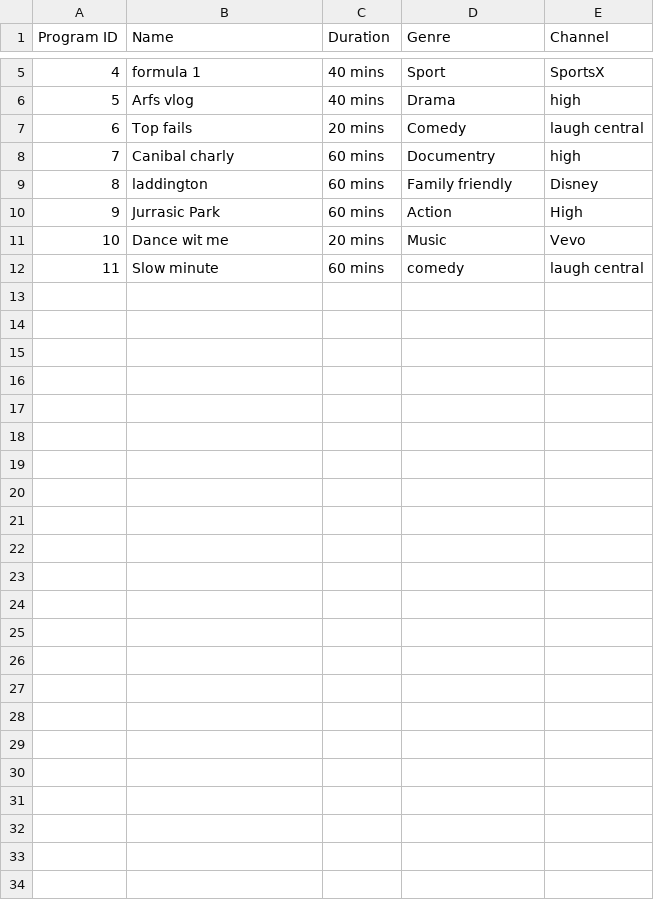
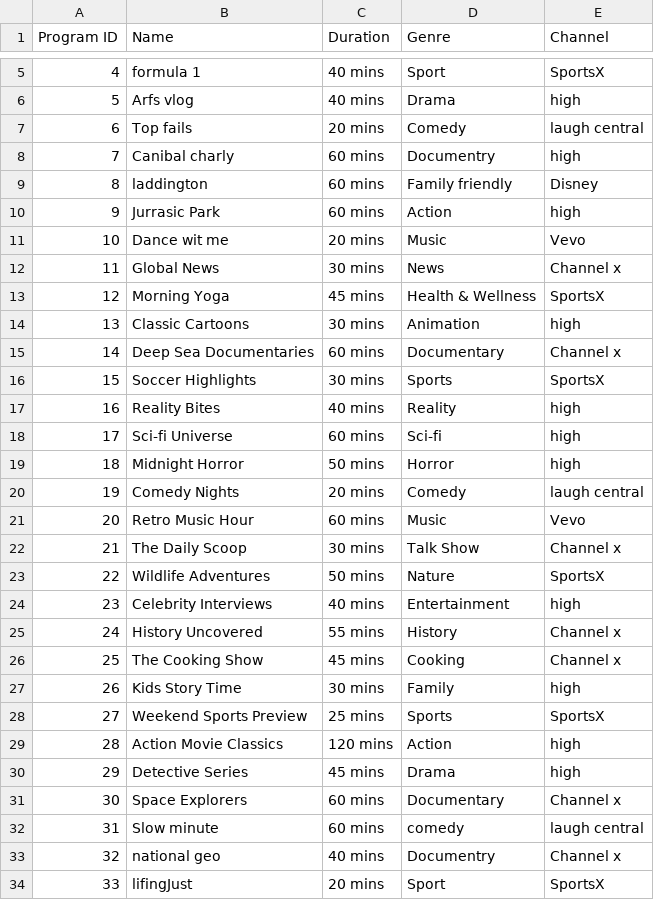
Before and after one commit to Azcio/TvScheduleProgram, a CSV file: ProgrammeFiles.csv, drawn as a sheet; only a part is shown, gaps mark what is left out; addresses are those after the commit; the diff names each change by its address in the sheet, - before the commit and + after, or states it on an @@ line.

Commit message:
csv extended

```diff
--- a/ProgrammeFiles.csv
+++ b/ProgrammeFiles.csv
-E10 (Channel): High
+E10 (Channel): high
+row 12: 11 | Global News | 30 mins | News | Channel x
+row 13: 12 | Morning Yoga | 45 mins | Health & Wellness | SportsX
+row 14: 13 | Classic Cartoons | 30 mins | Animation | high
+row 15: 14 | Deep Sea Documentaries | 60 mins | Documentary | Channel x
+row 16: 15 | Soccer Highlights | 30 mins | Sports | SportsX
+row 17: 16 | Reality Bites | 40 mins | Reality | high
+row 18: 17 | Sci-fi Universe | 60 mins | Sci-fi | high
+row 19: 18 | Midnight Horror | 50 mins | Horror | high
+row 20: 19 | Comedy Nights | 20 mins | Comedy | laugh central
+row 21: 20 | Retro Music Hour | 60 mins | Music | Vevo
+row 22: 21 | The Daily Scoop | 30 mins | Talk Show | Channel x
+row 23: 22 | Wildlife Adventures | 50 mins | Nature | SportsX
+row 24: 23 | Celebrity Interviews | 40 mins | Entertainment | high
+row 25: 24 | History Uncovered | 55 mins | History | Channel x
+row 26: 25 | The Cooking Show | 45 mins | Cooking | Channel x
+row 27: 26 | Kids Story Time | 30 mins | Family | high
+row 28: 27 | Weekend Sports Preview | 25 mins | Sports | SportsX
+row 29: 28 | Action Movie Classics | 120 mins | Action | high
+row 30: 29 | Detective Series | 45 mins | Drama | high
+row 31: 30 | Space Explorers | 60 mins | Documentary | Channel x
@@ column A (Program ID) renumbered in row 32 @@
+row 33: 32 | national geo | 40 mins | Documentry | Channel x
+row 34: 33 | lifingJust | 20 mins | Sport | SportsX
```
